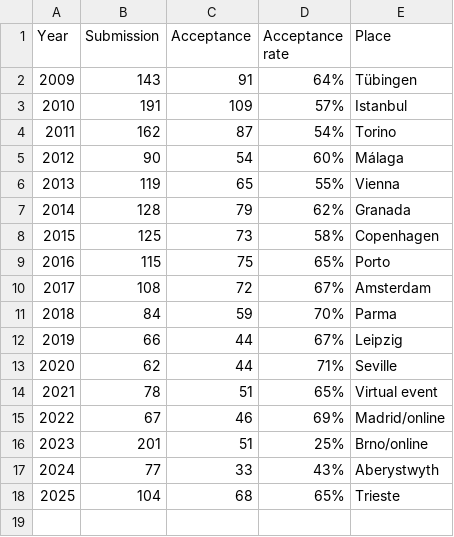
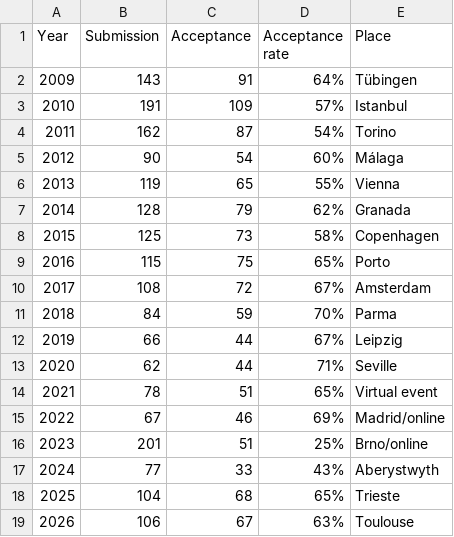
Before and after one commit to ryojitanabe/ecconf, a CSV file: data/evoapp.csv, drawn as a sheet; the diff names each change by its address in the sheet, - before the commit and + after, or states it on an @@ line.

```diff
--- a/data/evoapp.csv
+++ b/data/evoapp.csv
+row 19: 2026 | 106 | 67 | 63% | Toulouse
```
Also changed, not shown: data/eurogp.csv, data/evocop.csv, 6 other files.
